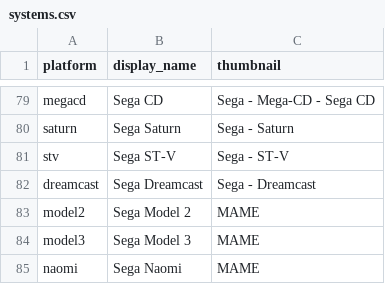
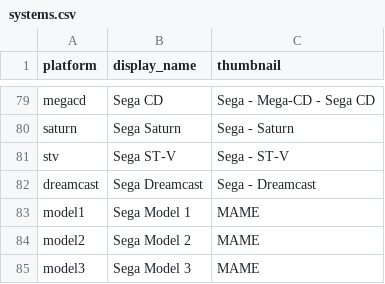
Before and after one commit to WizzardSK/gameflix, a CSV file: systems.csv, drawn as a sheet; only a part is shown, gaps mark what is left out; the shorter side is filled out with more unchanged rows.

```diff
--- a/systems.csv
+++ b/systems.csv
@@ -82,2 +82,3 @@ stv,Sega ST-V,Sega - ST-V
 dreamcast,Sega Dreamcast,Sega - Dreamcast
+model1,Sega Model 1,MAME
 model2,Sega Model 2,MAME
```
Also changed, not shown: platforms.csv, 3 other files.
